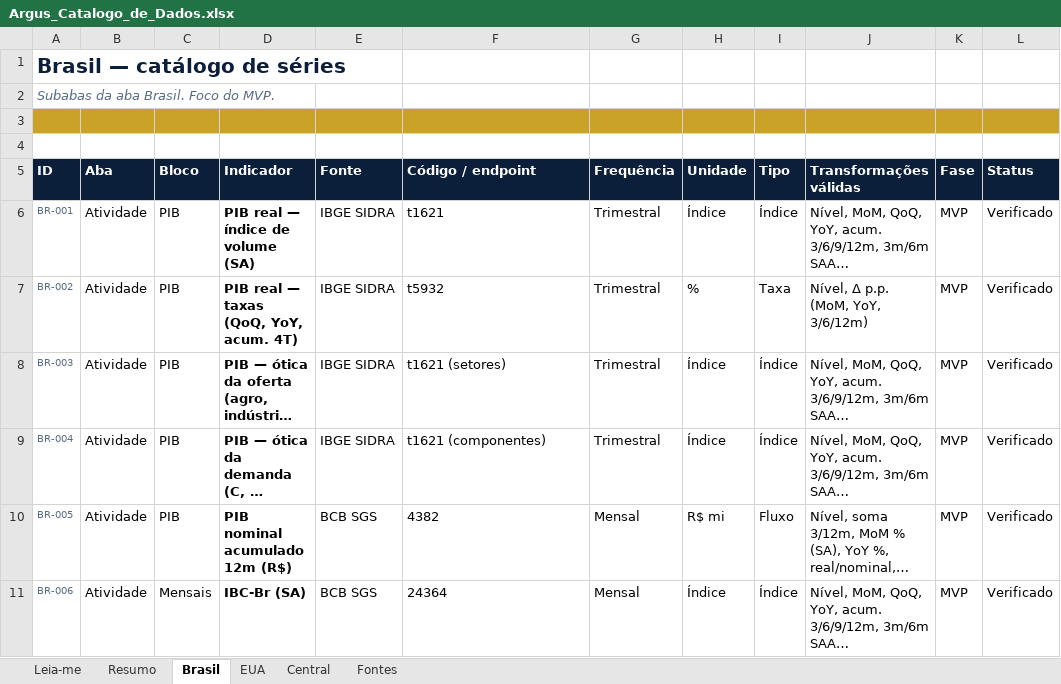
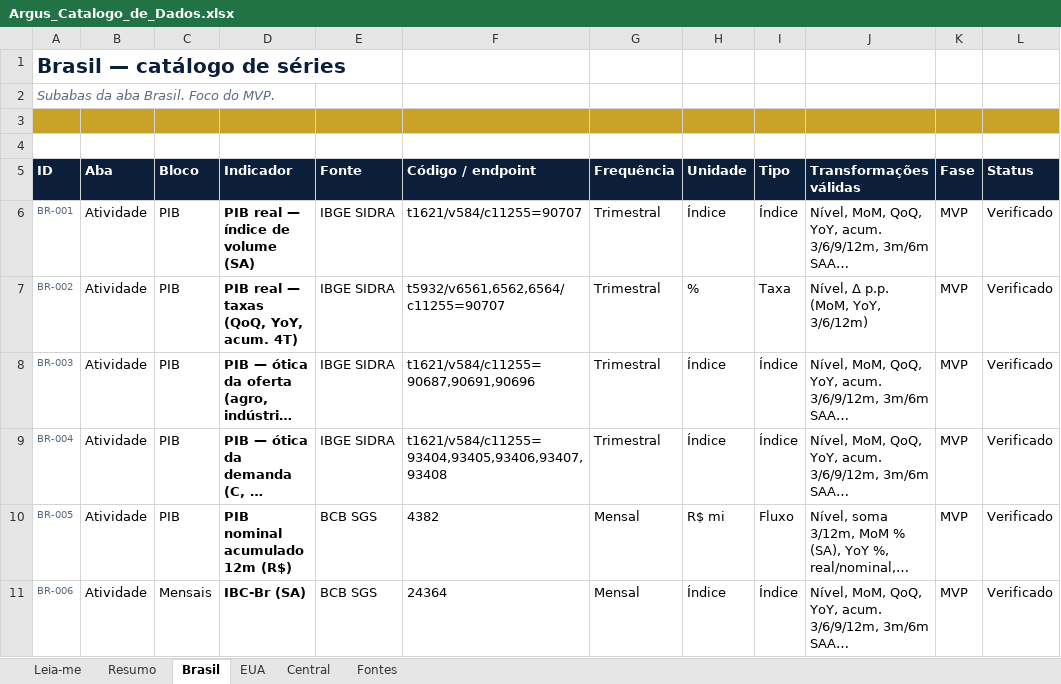
Before and after one commit to dudu-rssf/argus, an Excel workbook: docs/catalogo/Argus_Catalogo_de_Dados.xlsx, sheet Brasil, drawn as a sheet; only a part is shown; long unchanged cells end in …; values as stored, in another font and other column widths than the file's, no borders; charts and pictures and conditional formats not drawn; the diff covers the shown part only; the diff names each change by its address in the sheet, - before the commit and + after, or states it on an @@ line.

```diff
--- a/docs/catalogo/Argus_Catalogo_de_Dados.xlsx (sheet Brasil)
+++ b/docs/catalogo/Argus_Catalogo_de_Dados.xlsx (sheet Brasil)
-F6 (Código / endpoint): t1621
+F6 (Código / endpoint): t1621/v584/c11255=90707
-F7 (Código / endpoint): t5932
+F7 (Código / endpoint): t5932/v6561,6562,6564/c11255=90707
-F8 (Código / endpoint): t1621 (setores)
+F8 (Código / endpoint): t1621/v584/c11255=90687,90691,90696
-F9 (Código / endpoint): t1621 (componentes)
+F9 (Código / endpoint): t1621/v584/c11255=93404,93405,93406,93407,93408
```
Also changed, not shown: 10 edited cells elsewhere in this sheet, sheet Resumo, charts or pictures, 5 other files.
